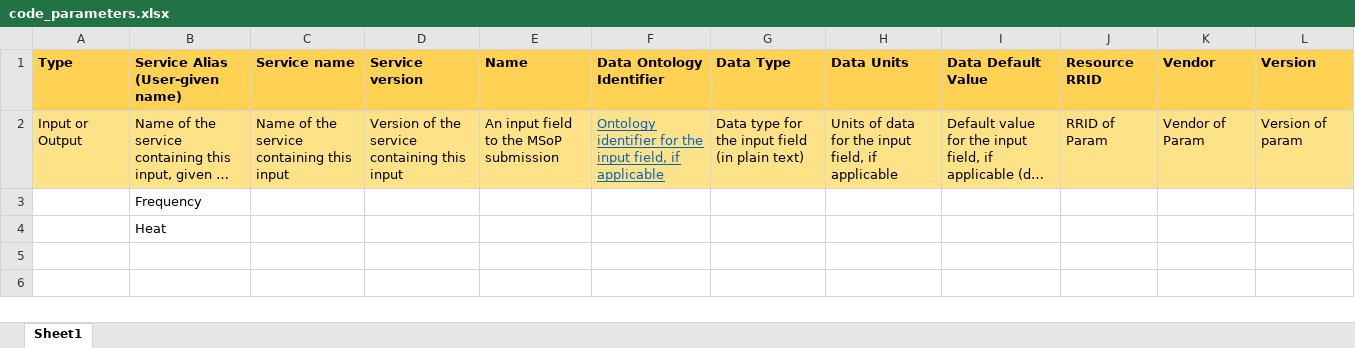
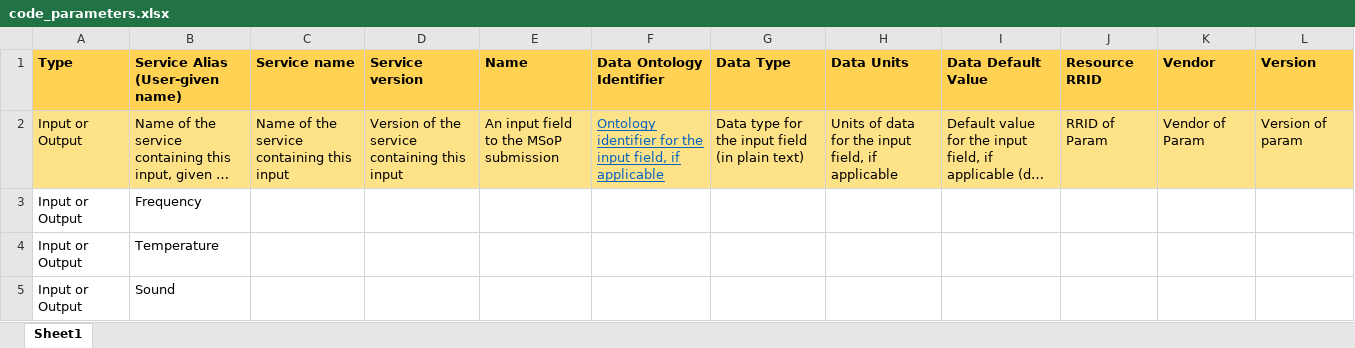
Before and after one commit to SPARC-FAIR-Codeathon/2022-project-2, an Excel workbook: SDS2.0Metadata/code_parameters.xlsx, sheet Sheet1, drawn as a sheet; long unchanged cells end in …; values as stored, in another font and other column widths than the file's, no borders; removed rows and columns are numbered as before the commit, all else as after; the diff names each change by its address in the sheet, - before the commit and + after, or states it on an @@ line.

```diff
--- a/SDS2.0Metadata/code_parameters.xlsx (sheet Sheet1)
+++ b/SDS2.0Metadata/code_parameters.xlsx (sheet Sheet1)
-A3 (Type): (empty)
+A3 (Type): Input or Output
-row 4:  | Heat
+row 4: Input or Output | Temperature
+row 5: Input or Output | Sound
```
Also changed, not shown: SDS2.0Metadata/resources.xlsx.
